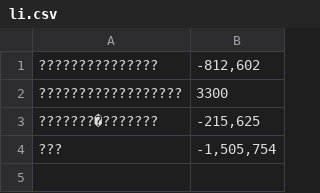
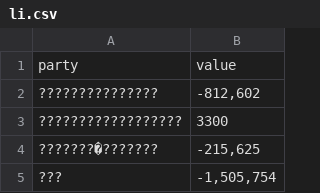
Before and after one commit to JieSenPua/li, a CSV file: li.csv, drawn as a sheet.

Commit message:
li.csv

```diff
--- a/li.csv
+++ b/li.csv
@@ -1 +1,2 @@
+party,value
 ???????????????,"-812,602"
```
